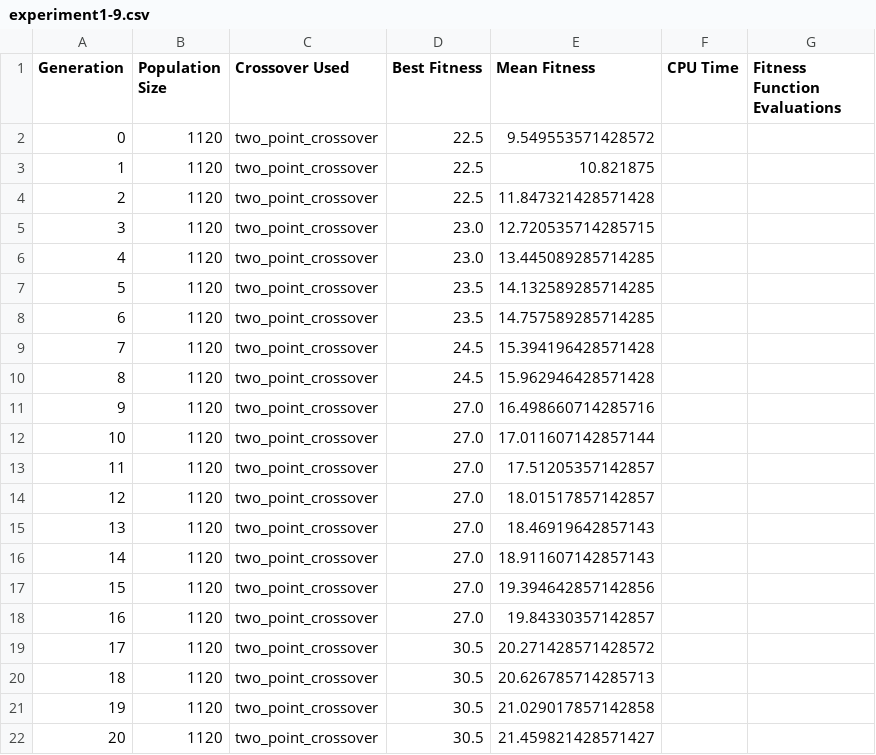
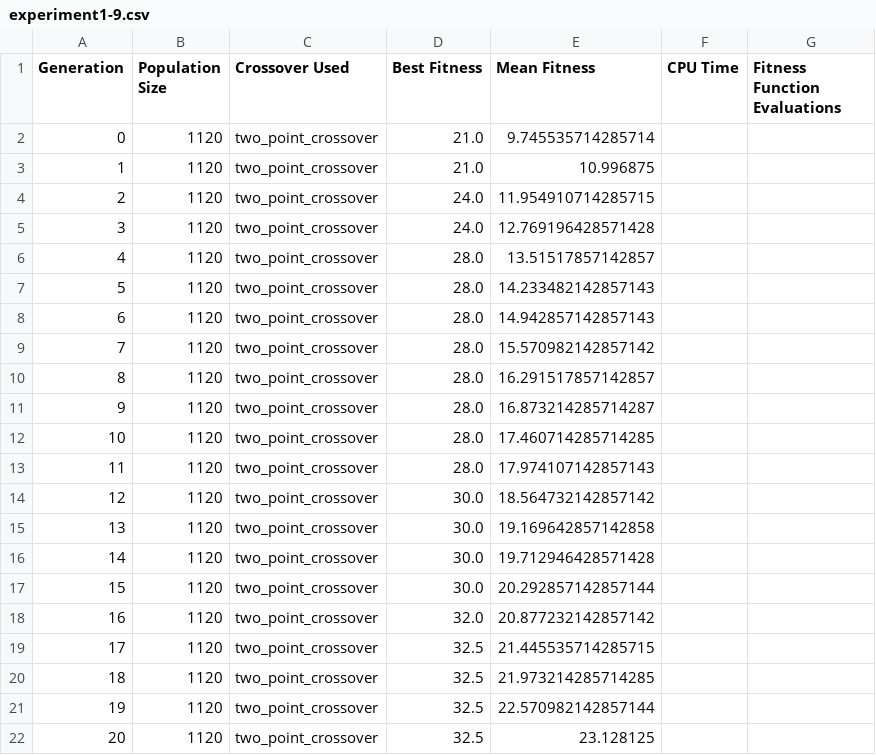
Before and after one commit to Alexander3007/Evolutionary-Computing-UU-, a CSV file: Experiments/Experiment5/2_points/experiment1-9.csv, drawn as a sheet; only a part is shown; the diff covers the shown part only; the diff names each change by its address in the sheet, - before the commit and + after, or states it on an @@ line.

```diff
--- a/Experiments/Experiment5/2_points/experiment1-9.csv
+++ b/Experiments/Experiment5/2_points/experiment1-9.csv
-D2:D3 (Best Fitness): 22.5
+D2:D3 (Best Fitness): 21.0
-E2 (Mean Fitness): 9.549553571428572
+E2 (Mean Fitness): 9.745535714285714
-E3 (Mean Fitness): 10.821875
+E3 (Mean Fitness): 10.996875
-D4 (Best Fitness): 22.5
+D4 (Best Fitness): 24.0
-E4 (Mean Fitness): 11.847321428571428
+E4 (Mean Fitness): 11.954910714285715
-D5 (Best Fitness): 23.0
+D5 (Best Fitness): 24.0
-E5 (Mean Fitness): 12.720535714285715
+E5 (Mean Fitness): 12.769196428571428
-D6 (Best Fitness): 23.0
+D6 (Best Fitness): 28.0
-E6 (Mean Fitness): 13.445089285714285
+E6 (Mean Fitness): 13.51517857142857
-D7:D8 (Best Fitness): 23.5
+D7:D8 (Best Fitness): 28.0
-E7 (Mean Fitness): 14.132589285714285
+E7 (Mean Fitness): 14.233482142857143
-E8 (Mean Fitness): 14.757589285714285
+E8 (Mean Fitness): 14.942857142857143
-D9:D10 (Best Fitness): 24.5
+D9:D10 (Best Fitness): 28.0
-E9 (Mean Fitness): 15.394196428571428
+E9 (Mean Fitness): 15.570982142857142
-E10 (Mean Fitness): 15.962946428571428
+E10 (Mean Fitness): 16.291517857142857
-D11:D13 (Best Fitness): 27.0
+D11:D13 (Best Fitness): 28.0
-E11 (Mean Fitness): 16.498660714285716
+E11 (Mean Fitness): 16.873214285714287
-E12 (Mean Fitness): 17.011607142857144
+E12 (Mean Fitness): 17.460714285714285
-E13 (Mean Fitness): 17.51205357142857
+E13 (Mean Fitness): 17.974107142857143
-D14:D17 (Best Fitness): 27.0
+D14:D17 (Best Fitness): 30.0
-E14 (Mean Fitness): 18.01517857142857
+E14 (Mean Fitness): 18.564732142857142
-E15 (Mean Fitness): 18.46919642857143
+E15 (Mean Fitness): 19.169642857142858
-E16 (Mean Fitness): 18.911607142857143
+E16 (Mean Fitness): 19.712946428571428
-E17 (Mean Fitness): 19.394642857142856
+E17 (Mean Fitness): 20.292857142857144
-D18 (Best Fitness): 27.0
+D18 (Best Fitness): 32.0
-E18 (Mean Fitness): 19.84330357142857
+E18 (Mean Fitness): 20.877232142857142
-D19:D22 (Best Fitness): 30.5
+D19:D22 (Best Fitness): 32.5
-E19 (Mean Fitness): 20.271428571428572
+E19 (Mean Fitness): 21.445535714285715
-E20 (Mean Fitness): 20.626785714285713
+E20 (Mean Fitness): 21.973214285714285
-E21 (Mean Fitness): 21.029017857142858
+E21 (Mean Fitness): 22.570982142857144
-E22 (Mean Fitness): 21.459821428571427
+E22 (Mean Fitness): 23.128125
```
Also changed, not shown: 2 added rows, 8 removed rows, 11 edited cells and row numbers in column A elsewhere in this file, Experiments/Experiment1/2_points/experiment1-1.csv, Experiments/Experiment1/2_points/experiment1-3.csv, 22 other files.
